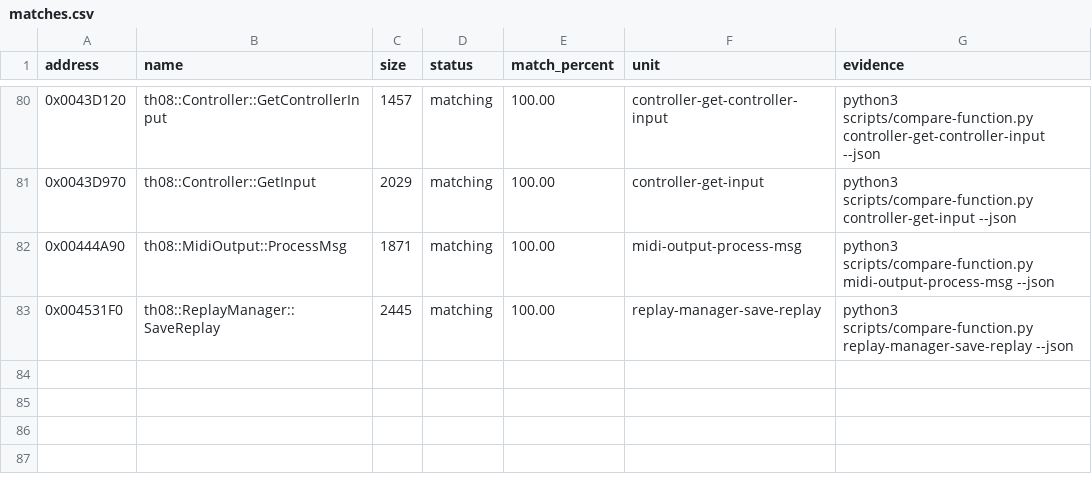
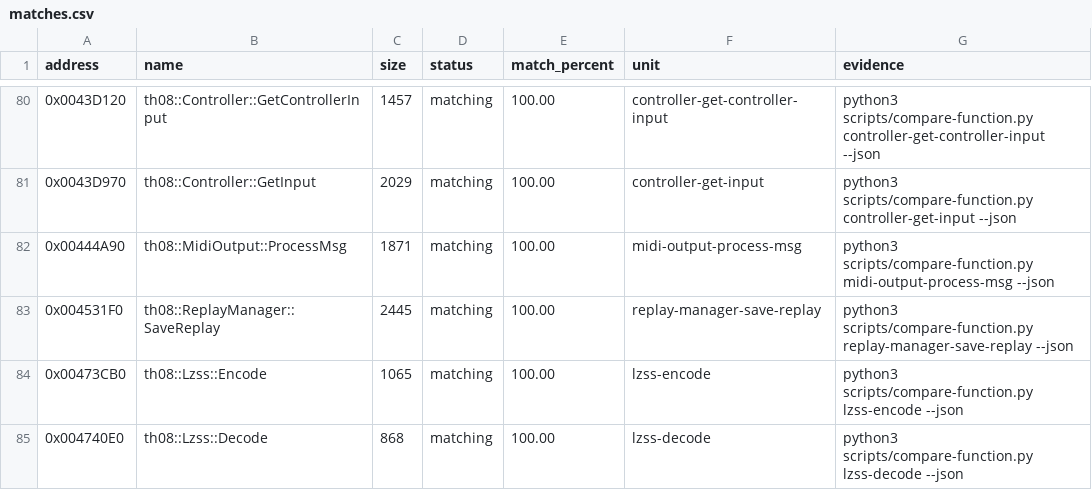
Before and after one commit to koishikois259/th08-multi, a CSV file: config/matches.csv, drawn as a sheet; only a part is shown, gaps mark what is left out; the diff names each change by its address in the sheet, - before the commit and + after, or states it on an @@ line.

Commit message:
Track exact LZSS codec matches

```diff
--- a/config/matches.csv
+++ b/config/matches.csv
+row 84: 0x00473CB0 | th08::Lzss::Encode | 1065 | matching | 100.00 | lzss-encode | python3 scripts/compare-function.py lzss-encode --json
+row 85: 0x004740E0 | th08::Lzss::Decode | 868 | matching | 100.00 | lzss-decode | python3 scripts/compare-function.py lzss-decode --json
```
Also changed, not shown: 3 other files.
